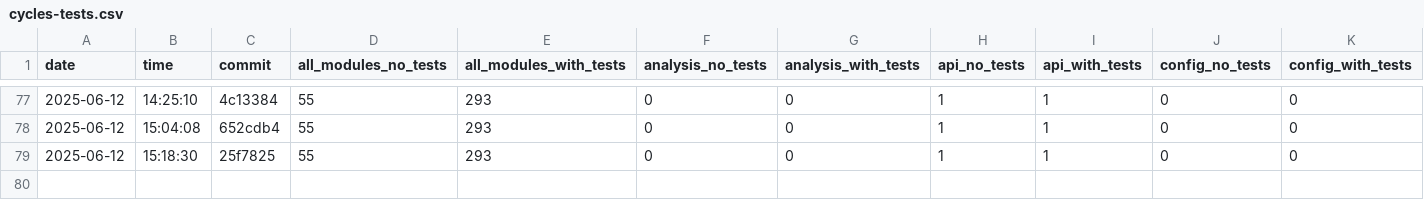
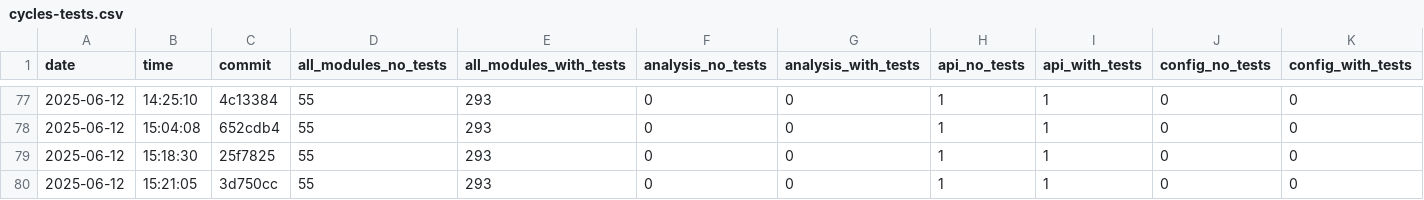
Before and after one commit to useocl/use, a CSV file: docs/archunit-results/cycles-tests.csv, drawn as a sheet; only a part is shown, gaps mark what is left out; rows hold the shown columns only; the diff names each change by its address in the sheet, - before the commit and + after, or states it on an @@ line.

```diff
--- a/docs/archunit-results/cycles-tests.csv
+++ b/docs/archunit-results/cycles-tests.csv
+row 80: 2025-06-12 | 15:21:05 | 3d750cc | 55 | 293 | 0 | 0 | 1 | 1 | 0 | 0
```
Also changed, not shown: docs/archunit-results/build-times.csv, docs/archunit-results/layer-violations.csv.
